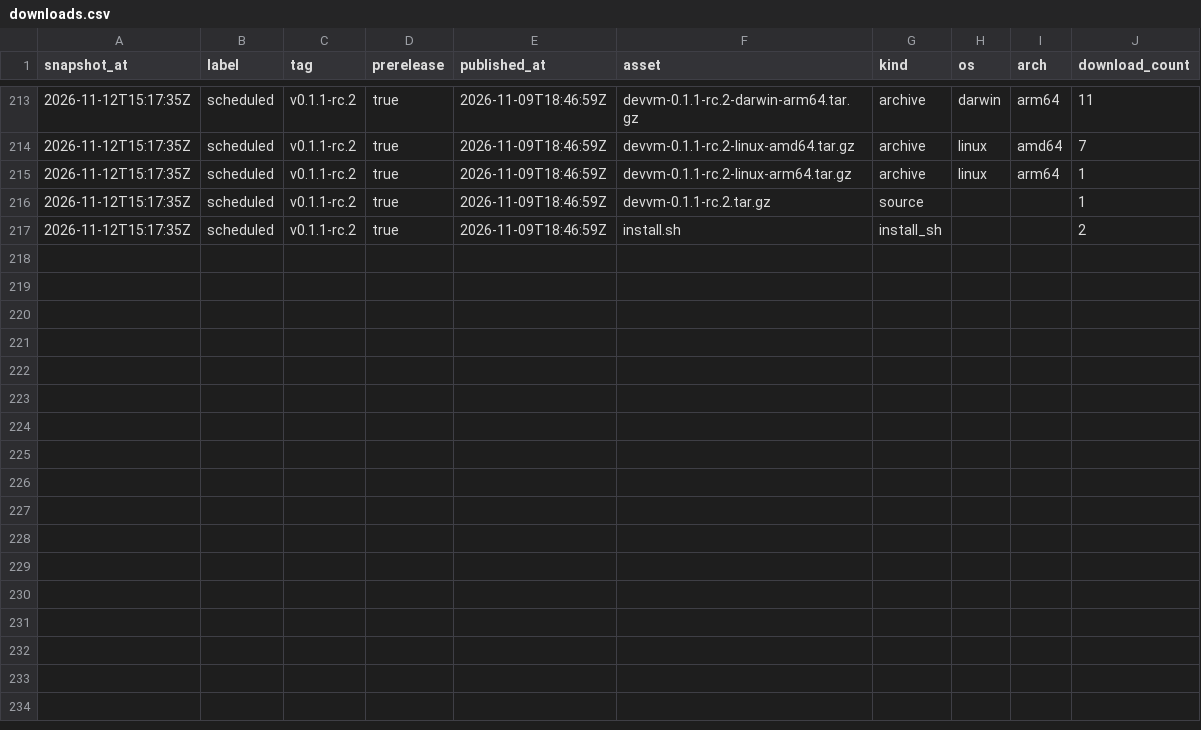
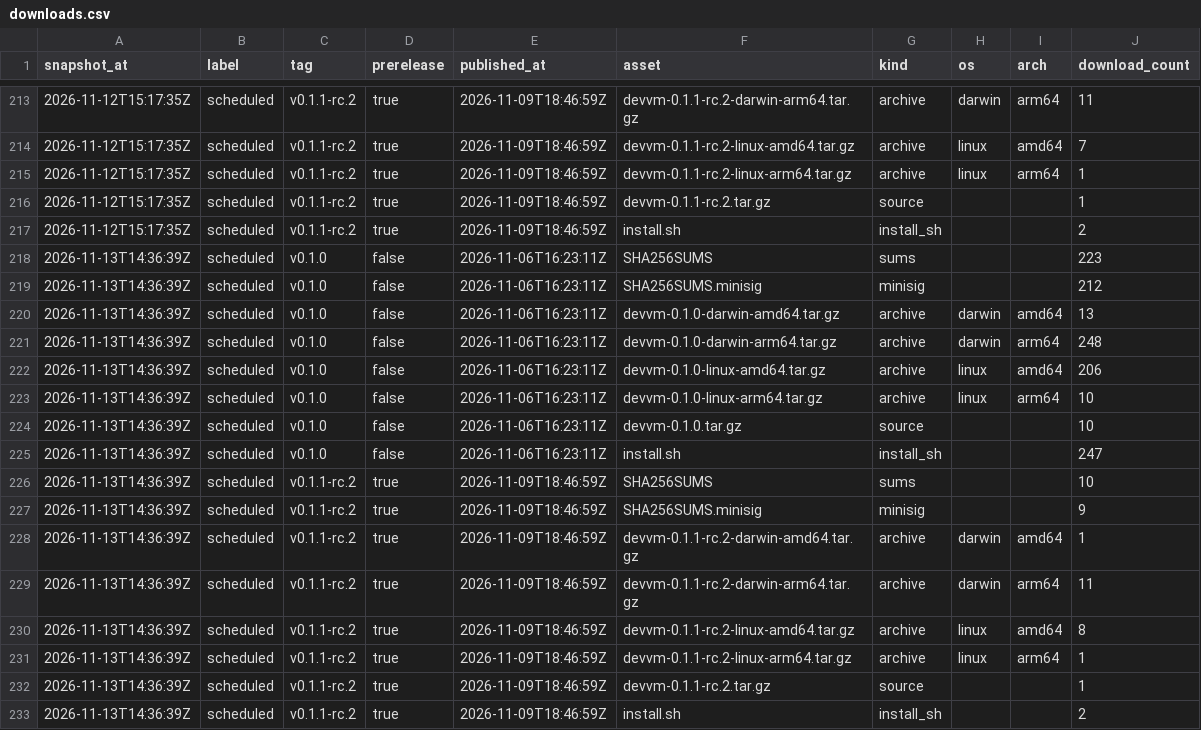
Before and after one commit to devvmhq/stats, a CSV file: data/downloads.csv, drawn as a sheet; only a part is shown, gaps mark what is left out; the diff names each change by its address in the sheet, - before the commit and + after, or states it on an @@ line.

```diff
--- a/data/downloads.csv
+++ b/data/downloads.csv
+row 218: 2026-11-13T14:36:39Z | scheduled | v0.1.0 | false | 2026-11-06T16:23:11Z | SHA256SUMS | sums |  |  | 223
+row 219: 2026-11-13T14:36:39Z | scheduled | v0.1.0 | false | 2026-11-06T16:23:11Z | SHA256SUMS.minisig | minisig |  |  | 212
+row 220: 2026-11-13T14:36:39Z | scheduled | v0.1.0 | false | 2026-11-06T16:23:11Z | devvm-0.1.0-darwin-amd64.tar.gz | archive | darwin | amd64 | 13
+row 221: 2026-11-13T14:36:39Z | scheduled | v0.1.0 | false | 2026-11-06T16:23:11Z | devvm-0.1.0-darwin-arm64.tar.gz | archive | darwin | arm64 | 248
+row 222: 2026-11-13T14:36:39Z | scheduled | v0.1.0 | false | 2026-11-06T16:23:11Z | devvm-0.1.0-linux-amd64.tar.gz | archive | linux | amd64 | 206
+row 223: 2026-11-13T14:36:39Z | scheduled | v0.1.0 | false | 2026-11-06T16:23:11Z | devvm-0.1.0-linux-arm64.tar.gz | archive | linux | arm64 | 10
+row 224: 2026-11-13T14:36:39Z | scheduled | v0.1.0 | false | 2026-11-06T16:23:11Z | devvm-0.1.0.tar.gz | source |  |  | 10
+row 225: 2026-11-13T14:36:39Z | scheduled | v0.1.0 | false | 2026-11-06T16:23:11Z | install.sh | install_sh |  |  | 247
+row 226: 2026-11-13T14:36:39Z | scheduled | v0.1.1-rc.2 | true | 2026-11-09T18:46:59Z | SHA256SUMS | sums |  |  | 10
+row 227: 2026-11-13T14:36:39Z | scheduled | v0.1.1-rc.2 | true | 2026-11-09T18:46:59Z | SHA256SUMS.minisig | minisig |  |  | 9
+row 228: 2026-11-13T14:36:39Z | scheduled | v0.1.1-rc.2 | true | 2026-11-09T18:46:59Z | devvm-0.1.1-rc.2-darwin-amd64.tar.gz | archive | darwin | amd64 | 1
+row 229: 2026-11-13T14:36:39Z | scheduled | v0.1.1-rc.2 | true | 2026-11-09T18:46:59Z | devvm-0.1.1-rc.2-darwin-arm64.tar.gz | archive | darwin | arm64 | 11
+row 230: 2026-11-13T14:36:39Z | scheduled | v0.1.1-rc.2 | true | 2026-11-09T18:46:59Z | devvm-0.1.1-rc.2-linux-amd64.tar.gz | archive | linux | amd64 | 8
+row 231: 2026-11-13T14:36:39Z | scheduled | v0.1.1-rc.2 | true | 2026-11-09T18:46:59Z | devvm-0.1.1-rc.2-linux-arm64.tar.gz | archive | linux | arm64 | 1
+row 232: 2026-11-13T14:36:39Z | scheduled | v0.1.1-rc.2 | true | 2026-11-09T18:46:59Z | devvm-0.1.1-rc.2.tar.gz | source |  |  | 1
+row 233: 2026-11-13T14:36:39Z | scheduled | v0.1.1-rc.2 | true | 2026-11-09T18:46:59Z | install.sh | install_sh |  |  | 2
```
Also changed, not shown: data/paths.csv, data/referrers.csv, 4 other files.
